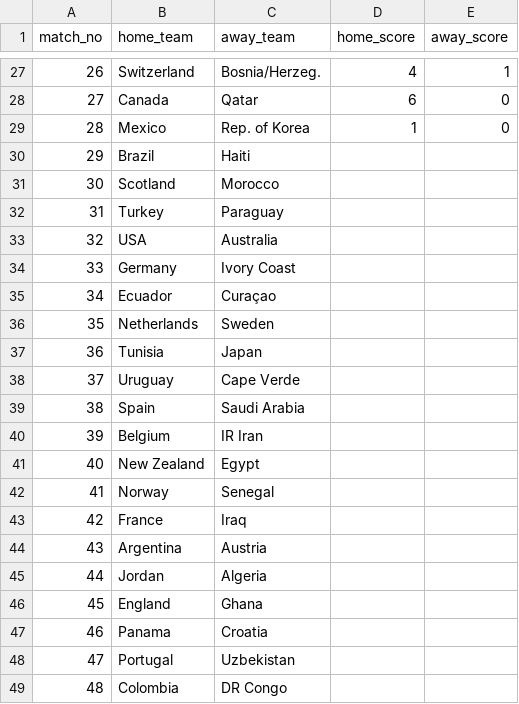
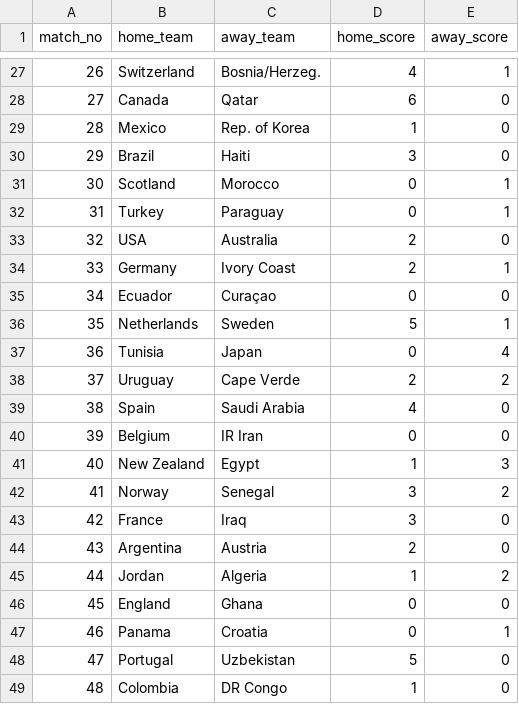
Before and after one commit to johnpaullichaa-source/2026-Fifa-World-Cup, a CSV file: results_2026.csv, drawn as a sheet; only a part is shown, gaps mark what is left out; the diff covers the shown part only.

Commit message:
Update results to matchday 3 complete (56 matches); refresh methodology
Group stage now complete (56 of 104 matches played). Re-ran the
parameter sweep against the larger sample:

  - Calibrated defaults (qw=0.75, h2h=0.20, deb=0.70) still win on
    accuracy (62.5% vs 53.6% for original defaults).
  - 'Use 2026 results in the model' toggle now provides a real lift
    (53.6% -> 58.9% on baseline) with 3 matches per team.

Methodology page table updated with both sample sizes; sidebar
caption refreshed.

```diff
--- a/results_2026.csv
+++ b/results_2026.csv
@@ -29,21 +29,21 @@ match_no,home_team,away_team,home_score,away_score
 28,Mexico,Rep. of Korea,1,0
-29,Brazil,Haiti,,
-30,Scotland,Morocco,,
-31,Turkey,Paraguay,,
-32,USA,Australia,,
-33,Germany,Ivory Coast,,
-34,Ecuador,Curaçao,,
-35,Netherlands,Sweden,,
-36,Tunisia,Japan,,
-37,Uruguay,Cape Verde,,
-38,Spain,Saudi Arabia,,
-39,Belgium,IR Iran,,
-40,New Zealand,Egypt,,
-41,Norway,Senegal,,
-42,France,Iraq,,
-43,Argentina,Austria,,
-44,Jordan,Algeria,,
-45,England,Ghana,,
-46,Panama,Croatia,,
-47,Portugal,Uzbekistan,,
-48,Colombia,DR Congo,,
+29,Brazil,Haiti,3,0
+30,Scotland,Morocco,0,1
+31,Turkey,Paraguay,0,1
+32,USA,Australia,2,0
+33,Germany,Ivory Coast,2,1
+34,Ecuador,Curaçao,0,0
+35,Netherlands,Sweden,5,1
+36,Tunisia,Japan,0,4
+37,Uruguay,Cape Verde,2,2
+38,Spain,Saudi Arabia,4,0
+39,Belgium,IR Iran,0,0
+40,New Zealand,Egypt,1,3
+41,Norway,Senegal,3,2
+42,France,Iraq,3,0
+43,Argentina,Austria,2,0
+44,Jordan,Algeria,1,2
+45,England,Ghana,0,0
+46,Panama,Croatia,0,1
+47,Portugal,Uzbekistan,5,0
+48,Colombia,DR Congo,1,0
```
Also changed, not shown: 16 edited cells elsewhere in this file, 1 other file.
